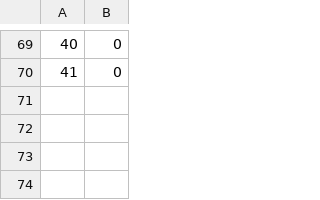
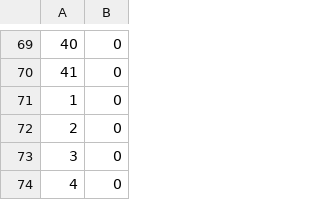
Before and after one commit to jelic98/raf_srv, a CSV file: io/graph.csv, drawn as a sheet; only a part is shown, gaps mark what is left out; the diff names each change by its address in the sheet, - before the commit and + after, or states it on an @@ line.

```diff
--- a/io/graph.csv
+++ b/io/graph.csv
+row 71: 1 | 0
+row 72: 2 | 0
+row 73: 3 | 0
+row 74: 4 | 0
```
Also changed, not shown: 4 other files.
